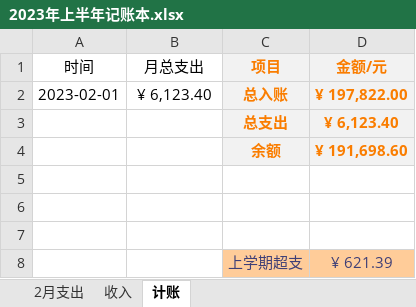
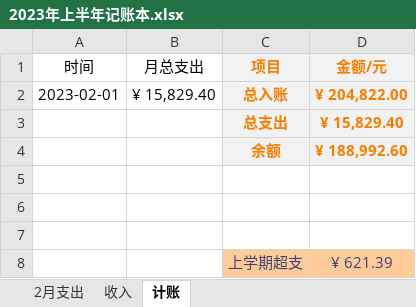
Before and after one commit to 2663481911/counts, an Excel workbook: 2023年上半年/2023年上半年记账本.xlsx, sheet 计账, drawn as a sheet; values as stored, in another font and other column widths than the file's, no borders; table styles not drawn; the diff names each change by its address in the sheet, - before the commit and + after, or states it on an @@ line.

```diff
--- a/2023年上半年/2023年上半年记账本.xlsx (sheet 计账)
+++ b/2023年上半年/2023年上半年记账本.xlsx (sheet 计账)
-B2 (月总支出): ¥ 6,123.40
+B2 (月总支出): ¥ 15,829.40
-D2 (金额/元): ¥ 197,822.00
+D2 (金额/元): ¥ 204,822.00
-D3 (金额/元): ¥ 6,123.40
+D3 (金额/元): ¥ 15,829.40
-D4 (金额/元): ¥ 191,698.60
+D4 (金额/元): ¥ 188,992.60
```
Also changed, not shown: sheet 2月支出, sheet 收入, 2023年上半年/报名费用.xlsx, 9 other files.
